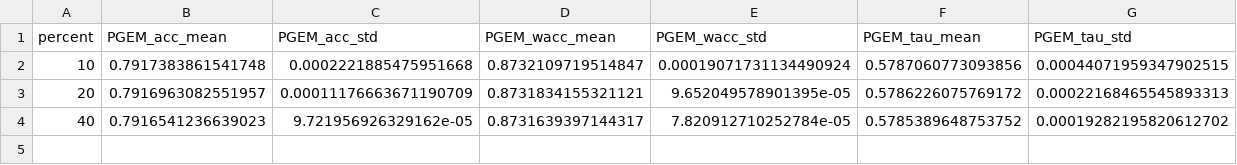
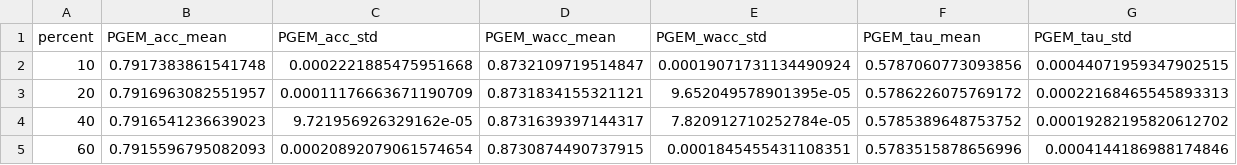
Before and after one commit to KaustubhShejole/PGEM--Spammer-Robust-Crowdsourcing, a CSV file: spammer_analysis/faceage/results/right/pgem.csv, drawn as a sheet.

Commit message:
Added results at 2025-12-22 06:52:11

```diff
--- a/spammer_analysis/faceage/results/right/pgem.csv
+++ b/spammer_analysis/faceage/results/right/pgem.csv
@@ -4 +4,2 @@ percent,PGEM_acc_mean,PGEM_acc_std,PGEM_wacc_mean,PGEM_wacc_std,PGEM_tau_mean,PG
 40,0.7916541236639023,9.721956926329162e-05,0.8731639397144317,7.820912710252784e-05,0.5785389648753752,0.00019282195820612702
+60,0.7915596795082093,0.00020892079061574654,0.8730874490737915,0.0001845455431108351,0.5783515878656996,0.0004144186988174846
```
Also changed, not shown: 2 other files.
